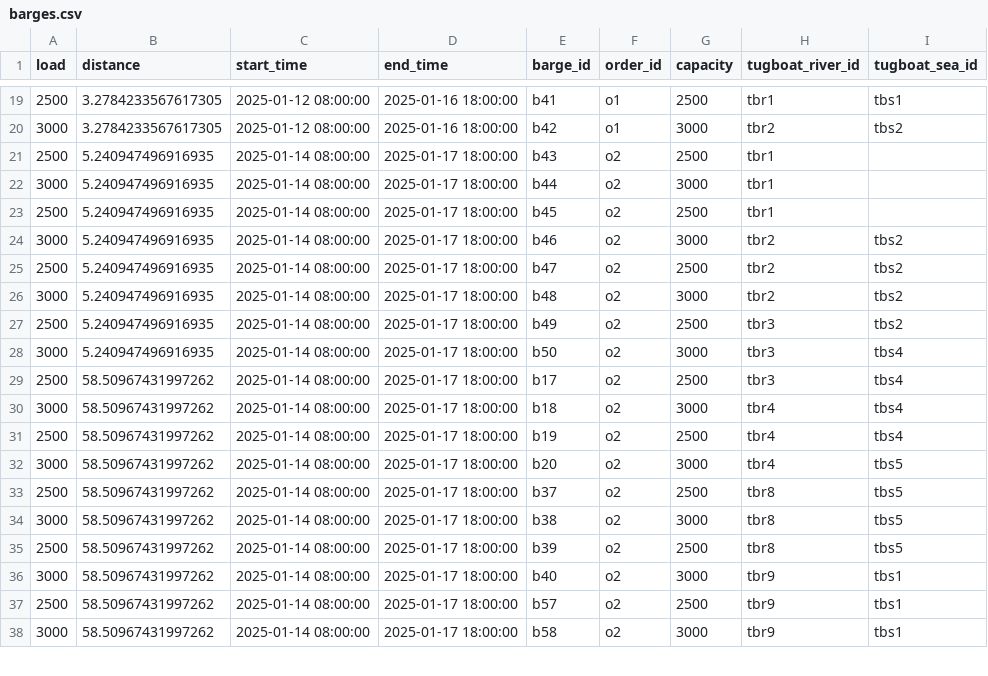
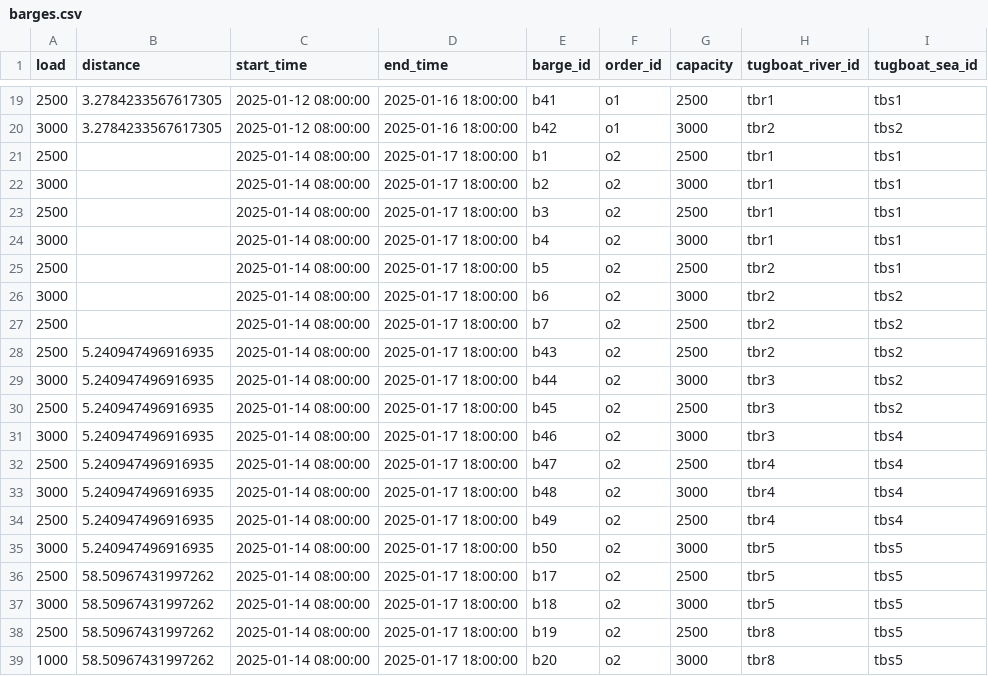
Before and after one commit to babankbro/Tugboat, a CSV file: barges.csv, drawn as a sheet; only a part is shown, gaps mark what is left out; the diff covers the shown part only.

```diff
--- a/barges.csv
+++ b/barges.csv
@@ -20,19 +20,20 @@ load,distance,start_time,end_time,barge_id,order_id,capacity,tugboat_river_id,tu
 3000,3.2784233567617305,2025-01-12 08:00:00,2025-01-16 18:00:00,b42,o1,3000,tbr2,tbs2
-2500,5.240947496916935,2025-01-14 08:00:00,2025-01-17 18:00:00,b43,o2,2500,tbr1,
-3000,5.240947496916935,2025-01-14 08:00:00,2025-01-17 18:00:00,b44,o2,3000,tbr1,
-2500,5.240947496916935,2025-01-14 08:00:00,2025-01-17 18:00:00,b45,o2,2500,tbr1,
-3000,5.240947496916935,2025-01-14 08:00:00,2025-01-17 18:00:00,b46,o2,3000,tbr2,tbs2
-2500,5.240947496916935,2025-01-14 08:00:00,2025-01-17 18:00:00,b47,o2,2500,tbr2,tbs2
-3000,5.240947496916935,2025-01-14 08:00:00,2025-01-17 18:00:00,b48,o2,3000,tbr2,tbs2
-2500,5.240947496916935,2025-01-14 08:00:00,2025-01-17 18:00:00,b49,o2,2500,tbr3,tbs2
-3000,5.240947496916935,2025-01-14 08:00:00,2025-01-17 18:00:00,b50,o2,3000,tbr3,tbs4
-2500,58.50967431997262,2025-01-14 08:00:00,2025-01-17 18:00:00,b17,o2,2500,tbr3,tbs4
-3000,58.50967431997262,2025-01-14 08:00:00,2025-01-17 18:00:00,b18,o2,3000,tbr4,tbs4
-2500,58.50967431997262,2025-01-14 08:00:00,2025-01-17 18:00:00,b19,o2,2500,tbr4,tbs4
-3000,58.50967431997262,2025-01-14 08:00:00,2025-01-17 18:00:00,b20,o2,3000,tbr4,tbs5
-2500,58.50967431997262,2025-01-14 08:00:00,2025-01-17 18:00:00,b37,o2,2500,tbr8,tbs5
-3000,58.50967431997262,2025-01-14 08:00:00,2025-01-17 18:00:00,b38,o2,3000,tbr8,tbs5
-2500,58.50967431997262,2025-01-14 08:00:00,2025-01-17 18:00:00,b39,o2,2500,tbr8,tbs5
-3000,58.50967431997262,2025-01-14 08:00:00,2025-01-17 18:00:00,b40,o2,3000,tbr9,tbs1
-2500,58.50967431997262,2025-01-14 08:00:00,2025-01-17 18:00:00,b57,o2,2500,tbr9,tbs1
-3000,58.50967431997262,2025-01-14 08:00:00,2025-01-17 18:00:00,b58,o2,3000,tbr9,tbs1
+2500,,2025-01-14 08:00:00,2025-01-17 18:00:00,b1,o2,2500,tbr1,tbs1
+3000,,2025-01-14 08:00:00,2025-01-17 18:00:00,b2,o2,3000,tbr1,tbs1
+2500,,2025-01-14 08:00:00,2025-01-17 18:00:00,b3,o2,2500,tbr1,tbs1
+3000,,2025-01-14 08:00:00,2025-01-17 18:00:00,b4,o2,3000,tbr1,tbs1
+2500,,2025-01-14 08:00:00,2025-01-17 18:00:00,b5,o2,2500,tbr2,tbs1
+3000,,2025-01-14 08:00:00,2025-01-17 18:00:00,b6,o2,3000,tbr2,tbs2
+2500,,2025-01-14 08:00:00,2025-01-17 18:00:00,b7,o2,2500,tbr2,tbs2
+2500,5.240947496916935,2025-01-14 08:00:00,2025-01-17 18:00:00,b43,o2,2500,tbr2,tbs2
+3000,5.240947496916935,2025-01-14 08:00:00,2025-01-17 18:00:00,b44,o2,3000,tbr3,tbs2
+2500,5.240947496916935,2025-01-14 08:00:00,2025-01-17 18:00:00,b45,o2,2500,tbr3,tbs2
+3000,5.240947496916935,2025-01-14 08:00:00,2025-01-17 18:00:00,b46,o2,3000,tbr3,tbs4
+2500,5.240947496916935,2025-01-14 08:00:00,2025-01-17 18:00:00,b47,o2,2500,tbr4,tbs4
+3000,5.240947496916935,2025-01-14 08:00:00,2025-01-17 18:00:00,b48,o2,3000,tbr4,tbs4
+2500,5.240947496916935,2025-01-14 08:00:00,2025-01-17 18:00:00,b49,o2,2500,tbr4,tbs4
+3000,5.240947496916935,2025-01-14 08:00:00,2025-01-17 18:00:00,b50,o2,3000,tbr5,tbs5
+2500,58.50967431997262,2025-01-14 08:00:00,2025-01-17 18:00:00,b17,o2,2500,tbr5,tbs5
+3000,58.50967431997262,2025-01-14 08:00:00,2025-01-17 18:00:00,b18,o2,3000,tbr5,tbs5
+2500,58.50967431997262,2025-01-14 08:00:00,2025-01-17 18:00:00,b19,o2,2500,tbr8,tbs5
+1000,58.50967431997262,2025-01-14 08:00:00,2025-01-17 18:00:00,b20,o2,3000,tbr8,tbs5
```
Also changed, not shown: 2 added rows, 3 removed rows and 44 edited cells elsewhere in this file, tugboat_schedule_v2.csv, 7 other files.
